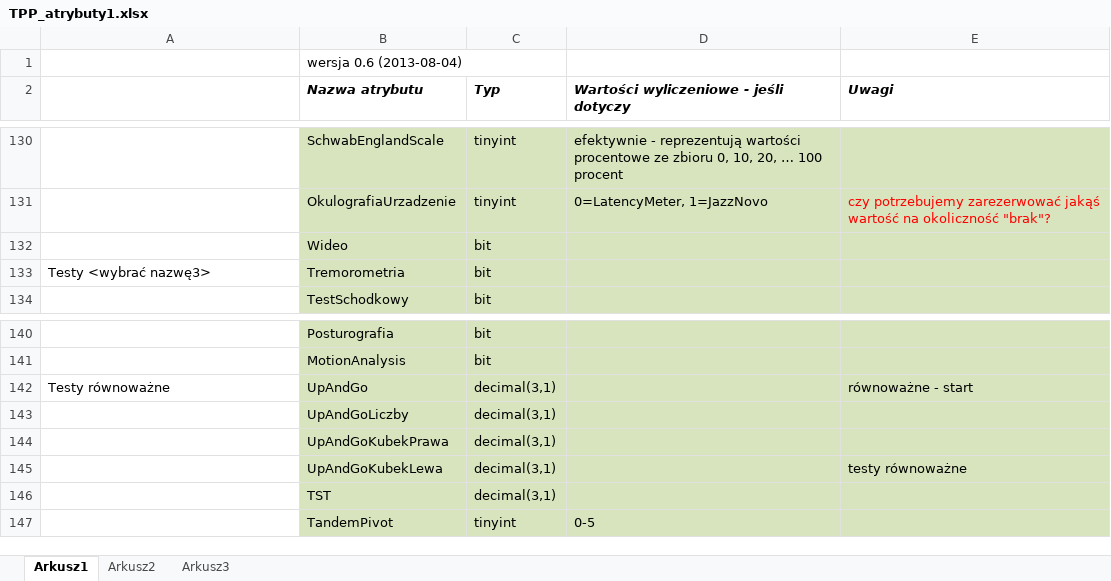
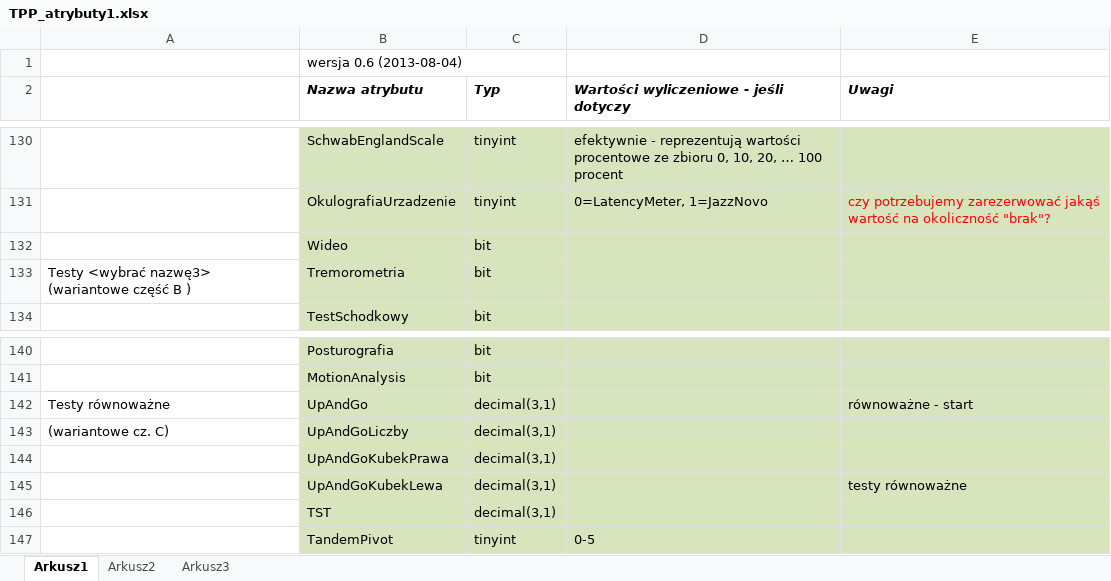
Before and after one commit to mk4me/bdr, an Excel workbook: TPP/dokumenty/TPP_atrybuty1.xlsx, sheet Arkusz1, drawn as a sheet; only a part is shown, gaps mark what is left out; values as stored, in another font and other column widths than the file's, no borders; the diff names each change by its address in the sheet, - before the commit and + after, or states it on an @@ line.

```diff
--- a/TPP/dokumenty/TPP_atrybuty1.xlsx (sheet Arkusz1)
+++ b/TPP/dokumenty/TPP_atrybuty1.xlsx (sheet Arkusz1)
-A133: Testy <wybrać nazwę3>
+A133: Testy <wybrać nazwę3> (wariantowe część B )
-A143: (empty)
+A143: (wariantowe cz. C)
```
Also changed, not shown: sheet Arkusz2.
